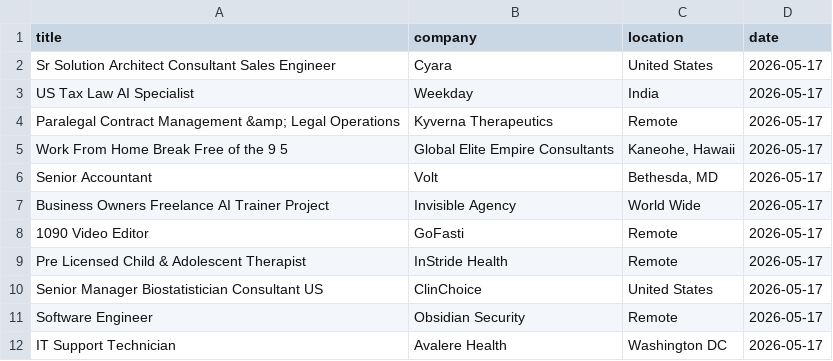
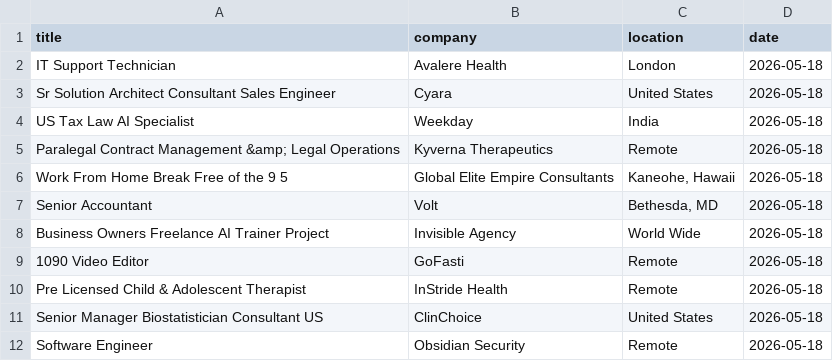
Before and after one commit to vvreddy4/Data-pipeline, a CSV file: data/cleaned_jobs.csv, drawn as a sheet.

```diff
--- a/data/cleaned_jobs.csv
+++ b/data/cleaned_jobs.csv
@@ -1,12 +1,12 @@
 title,company,location,date
-Sr Solution Architect Consultant Sales Engineer,Cyara,United States,2026-05-17
-US Tax Law AI Specialist,Weekday,India,2026-05-17
-Paralegal Contract Management &amp; Legal Operations,Kyverna Therapeutics,Remote,2026-05-17
-Work From Home Break Free of the 9 5,Global Elite Empire Consultants,"Kaneohe, Hawaii",2026-05-17
-Senior Accountant,Volt,"Bethesda, MD",2026-05-17
-Business Owners Freelance AI Trainer Project,Invisible Agency,World Wide,2026-05-17
-1090 Video Editor,GoFasti,Remote,2026-05-17
-Pre Licensed Child & Adolescent Therapist,InStride Health,Remote,2026-05-17
-Senior Manager Biostatistician Consultant US,ClinChoice,United States,2026-05-17
-Software Engineer,Obsidian Security,Remote,2026-05-17
-IT Support Technician,Avalere Health ,Washington DC,2026-05-17
+IT Support Technician,Avalere Health ,London,2026-05-18
+Sr Solution Architect Consultant Sales Engineer,Cyara,United States,2026-05-18
+US Tax Law AI Specialist,Weekday,India,2026-05-18
+Paralegal Contract Management &amp; Legal Operations,Kyverna Therapeutics,Remote,2026-05-18
+Work From Home Break Free of the 9 5,Global Elite Empire Consultants,"Kaneohe, Hawaii",2026-05-18
+Senior Accountant,Volt,"Bethesda, MD",2026-05-18
+Business Owners Freelance AI Trainer Project,Invisible Agency,World Wide,2026-05-18
+1090 Video Editor,GoFasti,Remote,2026-05-18
+Pre Licensed Child & Adolescent Therapist,InStride Health,Remote,2026-05-18
+Senior Manager Biostatistician Consultant US,ClinChoice,United States,2026-05-18
+Software Engineer,Obsidian Security,Remote,2026-05-18
```
Also changed, not shown: data/raw_jobs.csv.
